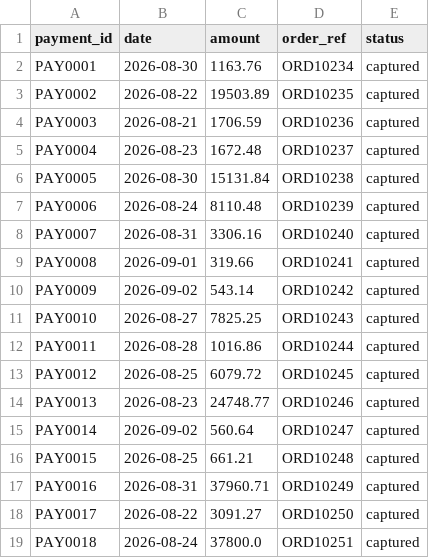
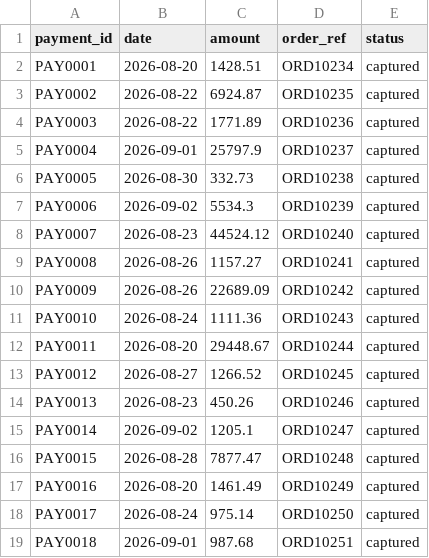
Before and after one commit to tanmayarem/OtterOps-AI, a CSV file: data/internal_payments.csv, drawn as a sheet; only a part is shown; the diff covers the shown part only.

```diff
--- a/data/internal_payments.csv
+++ b/data/internal_payments.csv
@@ -1,19 +1,19 @@
 payment_id,date,amount,order_ref,status
-PAY0001,2026-08-30,1163.76,ORD10234,captured
-PAY0002,2026-08-22,19503.89,ORD10235,captured
-PAY0003,2026-08-21,1706.59,ORD10236,captured
-PAY0004,2026-08-23,1672.48,ORD10237,captured
-PAY0005,2026-08-30,15131.84,ORD10238,captured
-PAY0006,2026-08-24,8110.48,ORD10239,captured
-PAY0007,2026-08-31,3306.16,ORD10240,captured
-PAY0008,2026-09-01,319.66,ORD10241,captured
-PAY0009,2026-09-02,543.14,ORD10242,captured
-PAY0010,2026-08-27,7825.25,ORD10243,captured
-PAY0011,2026-08-28,1016.86,ORD10244,captured
-PAY0012,2026-08-25,6079.72,ORD10245,captured
-PAY0013,2026-08-23,24748.77,ORD10246,captured
-PAY0014,2026-09-02,560.64,ORD10247,captured
-PAY0015,2026-08-25,661.21,ORD10248,captured
-PAY0016,2026-08-31,37960.71,ORD10249,captured
-PAY0017,2026-08-22,3091.27,ORD10250,captured
-PAY0018,2026-08-24,37800.0,ORD10251,captured
+PAY0001,2026-08-20,1428.51,ORD10234,captured
+PAY0002,2026-08-22,6924.87,ORD10235,captured
+PAY0003,2026-08-22,1771.89,ORD10236,captured
+PAY0004,2026-09-01,25797.9,ORD10237,captured
+PAY0005,2026-08-30,332.73,ORD10238,captured
+PAY0006,2026-09-02,5534.3,ORD10239,captured
+PAY0007,2026-08-23,44524.12,ORD10240,captured
+PAY0008,2026-08-26,1157.27,ORD10241,captured
+PAY0009,2026-08-26,22689.09,ORD10242,captured
+PAY0010,2026-08-24,1111.36,ORD10243,captured
+PAY0011,2026-08-20,29448.67,ORD10244,captured
+PAY0012,2026-08-27,1266.52,ORD10245,captured
+PAY0013,2026-08-23,450.26,ORD10246,captured
+PAY0014,2026-09-02,1205.1,ORD10247,captured
+PAY0015,2026-08-28,7877.47,ORD10248,captured
+PAY0016,2026-08-20,1461.49,ORD10249,captured
+PAY0017,2026-08-24,975.14,ORD10250,captured
+PAY0018,2026-09-01,987.68,ORD10251,captured
```
Also changed, not shown: 88 edited cells elsewhere in this file, data/bank_settlement.csv, 1 other file.
